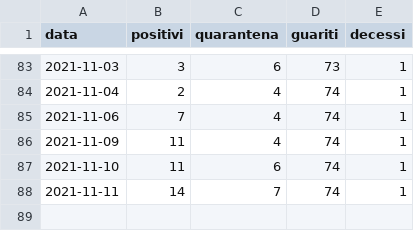
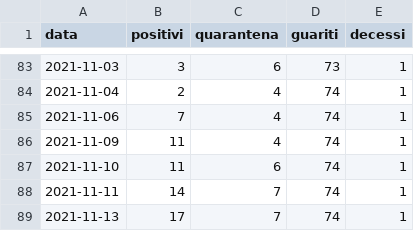
Before and after one commit to ComuneDiCalascibetta/CovidCalascibetta, a CSV file: DashBoardCovid.csv, drawn as a sheet; only a part is shown, gaps mark what is left out.

Commit message:
Update DashBoardCovid.csv

```diff
--- a/DashBoardCovid.csv
+++ b/DashBoardCovid.csv
@@ -88 +88,2 @@ data,positivi,quarantena,guariti,decessi
 2021-11-11,14,7,74,1
+2021-11-13,17,7,74,1
```
